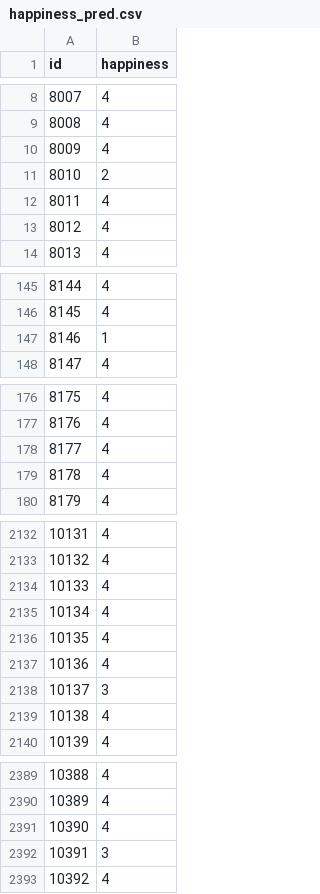
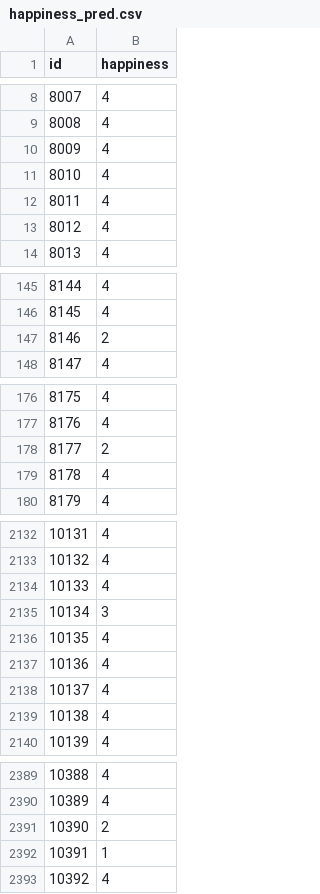
Before and after one commit to NYNUZEO/ISLearning, a CSV file: 数据集和源文件/happiness_pred.csv (was 大数据/happiness_pred.csv), drawn as a sheet; only a part is shown, gaps mark what is left out; the diff covers the shown part only.

```diff
--- a/大数据/happiness_pred.csv
+++ b/数据集和源文件/happiness_pred.csv
@@ -10,3 +10,3 @@ id,happiness
 8009,4
-8010,2
+8010,4
 8011,4
@@ -146,3 +146,3 @@ id,happiness
 8145,4
-8146,1
+8146,2
 8147,4
@@ -177,3 +177,3 @@ id,happiness
 8176,4
-8177,4
+8177,2
 8178,4
@@ -2134,6 +2134,6 @@ id,happiness
 10133,4
-10134,4
+10134,3
 10135,4
 10136,4
-10137,3
+10137,4
 10138,4
@@ -2390,4 +2390,4 @@ id,happiness
 10389,4
-10390,4
-10391,3
+10390,2
+10391,1
 10392,4
```
Also changed, not shown: 49 edited cells elsewhere in this file, 13 other files.
